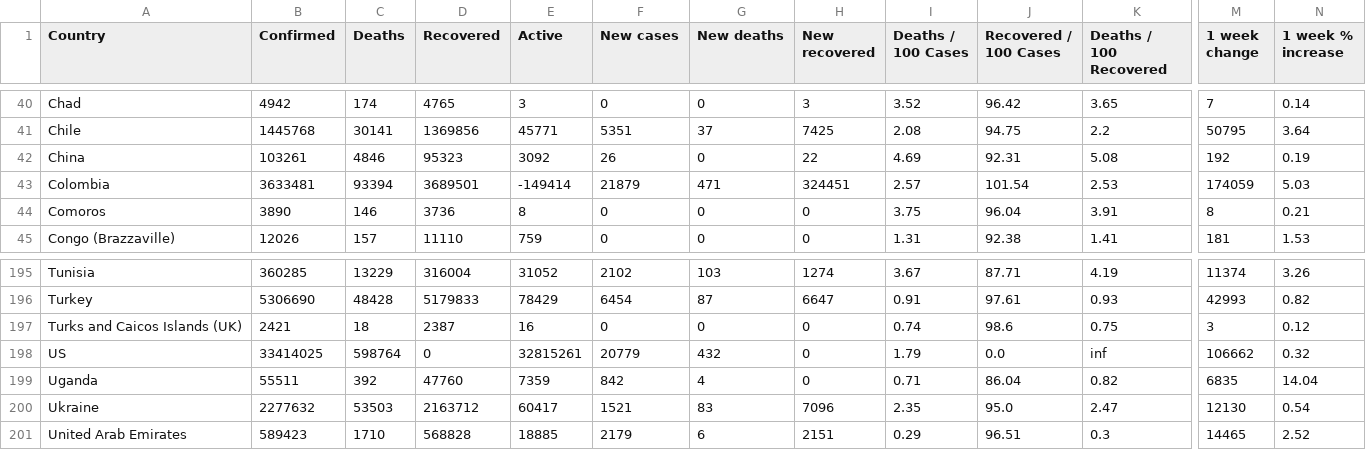
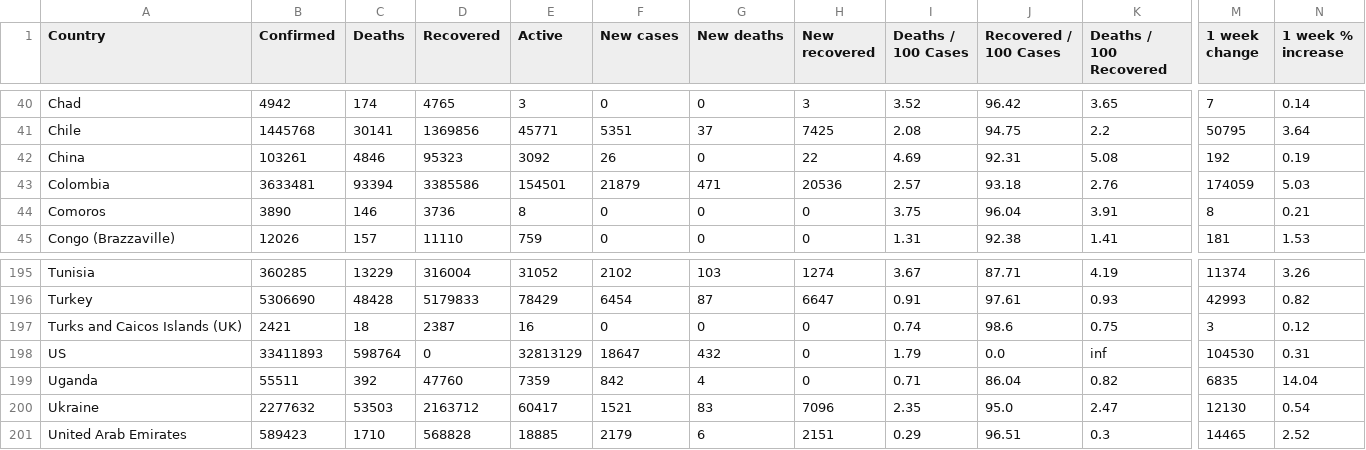
Before and after one commit to milanowicz/COVID-19-Dataset, a CSV file: data/jhu/time_series_covid19_grouped_by_countries.csv, drawn as a sheet; only a part is shown, gaps mark what is left out; the diff names each change by its address in the sheet, - before the commit and + after, or states it on an @@ line.

Commit message:
Update data.

```diff
--- a/data/jhu/time_series_covid19_grouped_by_countries.csv
+++ b/data/jhu/time_series_covid19_grouped_by_countries.csv
-D43 (Recovered): 3689501
+D43 (Recovered): 3385586
-E43 (Active): -149414
+E43 (Active): 154501
-H43 (New recovered): 324451
+H43 (New recovered): 20536
-J43 (Recovered / 100 Cases): 101.54
+J43 (Recovered / 100 Cases): 93.18
-K43 (Deaths / 100 Recovered): 2.53
+K43 (Deaths / 100 Recovered): 2.76
-B198 (Confirmed): 33414025
+B198 (Confirmed): 33411893
-E198 (Active): 32815261
+E198 (Active): 32813129
-F198 (New cases): 20779
+F198 (New cases): 18647
-M198 (1 week change): 106662
+M198 (1 week change): 104530
-N198 (1 week % increase): 0.32
+N198 (1 week % increase): 0.31
```
Also changed, not shown: data/jhu/time_series_covid19_grouped_by_days.csv.
